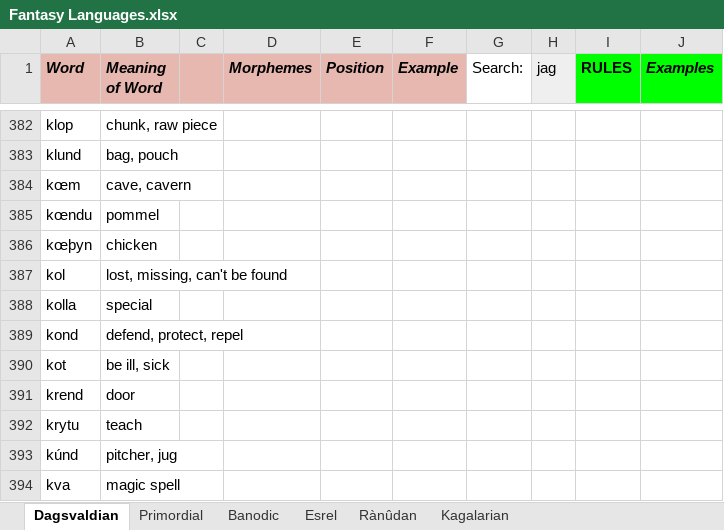
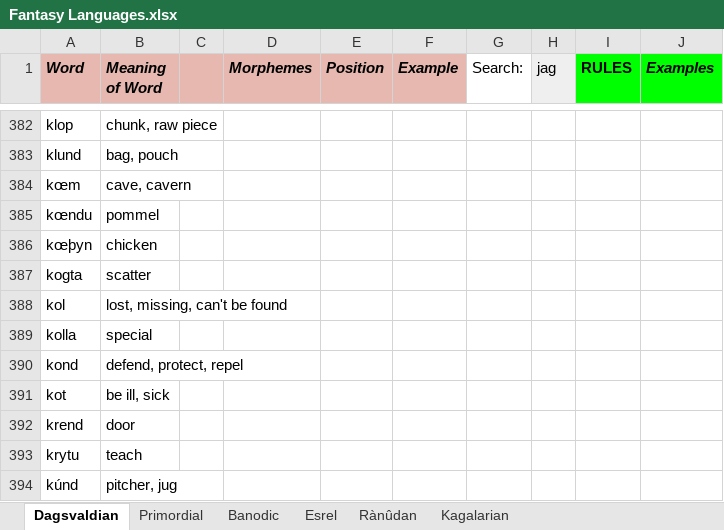
Before and after one commit to Oneo64/Aldpor, an Excel workbook: Conlangs/Fantasy Languages.xlsx, sheet Dagsvaldian, drawn as a sheet; only a part is shown, gaps mark what is left out; the shorter side is filled out with more unchanged rows; values as stored, in another font and other column widths than the file's, no borders; charts and pictures not drawn; the diff names each change by its address in the sheet, - before the commit and + after, or states it on an @@ line.

Commit message:
Update Fantasy Languages.xlsx

```diff
--- a/Conlangs/Fantasy Languages.xlsx (sheet Dagsvaldian)
+++ b/Conlangs/Fantasy Languages.xlsx (sheet Dagsvaldian)
+row 387: kogta | scatter
```
